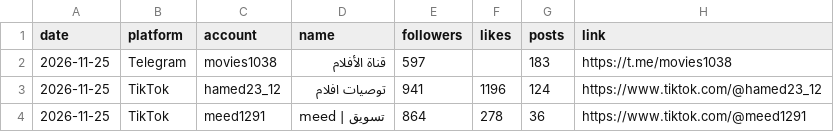
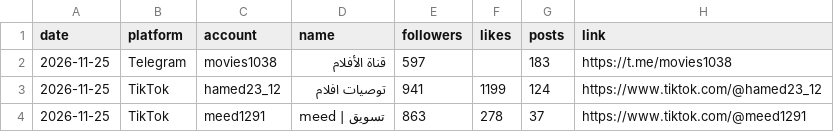
Before and after one commit to goatmedo/accounts-dashboard, a CSV file: data/accounts.csv, drawn as a sheet.

```diff
--- a/data/accounts.csv
+++ b/data/accounts.csv
@@ -2,3 +2,3 @@ date,platform,account,name,followers,likes,posts,link
 2026-11-25,Telegram,movies1038,قناة الأفلام,597,,183,https://t.me/movies1038
-2026-11-25,TikTok,hamed23_12,توصيات افلام,941,1196,124,https://www.tiktok.com/@hamed23_12
-2026-11-25,TikTok,meed1291,meed | تسويق,864,278,36,https://www.tiktok.com/@meed1291
+2026-11-25,TikTok,hamed23_12,توصيات افلام,941,1199,124,https://www.tiktok.com/@hamed23_12
+2026-11-25,TikTok,meed1291,meed | تسويق,863,278,37,https://www.tiktok.com/@meed1291
```
Also changed, not shown: data/history.csv, data/posts.csv, 1 other file.
